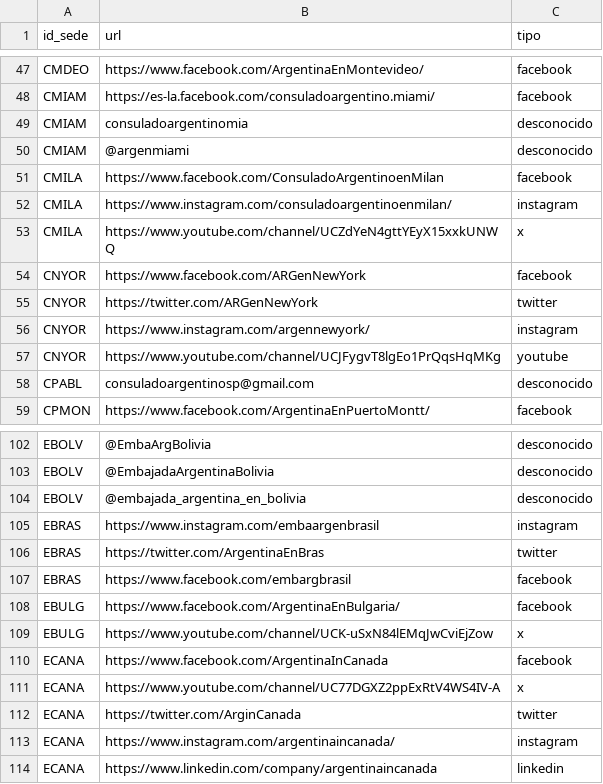
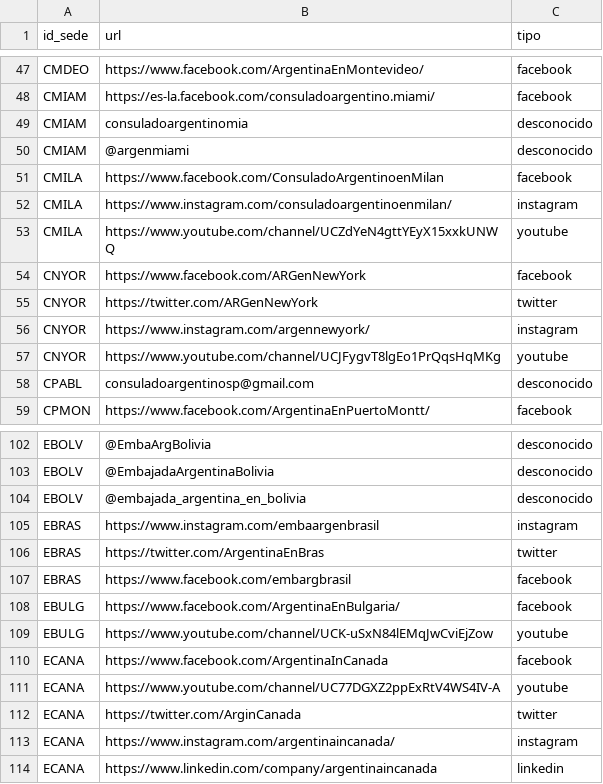
Before and after one commit to ManuelCorales/labodatos_tp1, a CSV file: csv_limpios/redes_sociales.csv, drawn as a sheet; only a part is shown, gaps mark what is left out.

```diff
--- a/csv_limpios/redes_sociales.csv
+++ b/csv_limpios/redes_sociales.csv
@@ -52,3 +52,3 @@ CMILA,https://www.facebook.com/ConsuladoArgentinoenMilan,facebook
 CMILA,https://www.instagram.com/consuladoargentinoenmilan/,instagram
-CMILA,https://www.youtube.com/channel/UCZdYeN4gttYEyX15xxkUNWQ,x
+CMILA,https://www.youtube.com/channel/UCZdYeN4gttYEyX15xxkUNWQ,youtube
 CNYOR,https://www.facebook.com/ARGenNewYork,facebook
@@ -108,5 +108,5 @@ EBRAS,https://www.facebook.com/embargbrasil,facebook
 EBULG,https://www.facebook.com/ArgentinaEnBulgaria/,facebook
-EBULG,https://www.youtube.com/channel/UCK-uSxN84lEMqJwCviEjZow,x
+EBULG,https://www.youtube.com/channel/UCK-uSxN84lEMqJwCviEjZow,youtube
 ECANA,https://www.facebook.com/ArgentinaInCanada,facebook
-ECANA,https://www.youtube.com/channel/UC77DGXZ2ppExRtV4WS4IV-A,x
+ECANA,https://www.youtube.com/channel/UC77DGXZ2ppExRtV4WS4IV-A,youtube
 ECANA,https://twitter.com/ArginCanada,twitter
```
Also changed, not shown: 2 other files.
